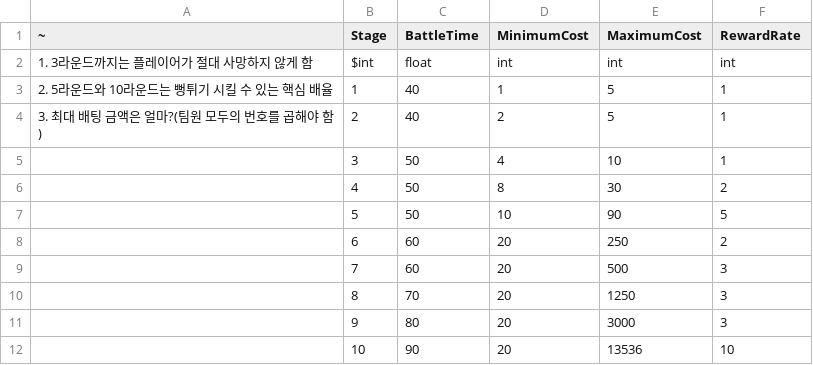
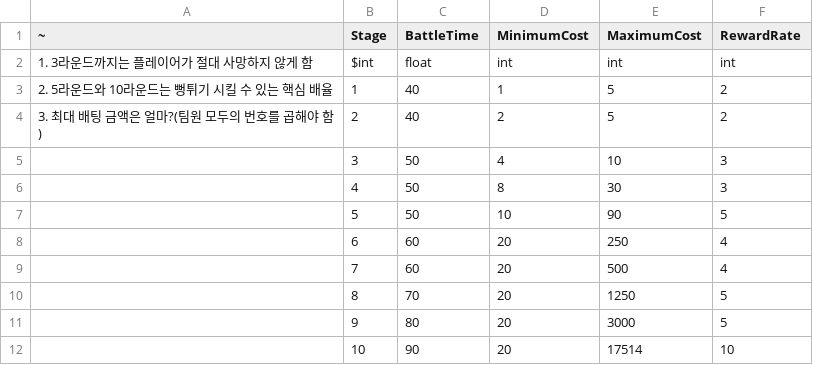
Before and after one commit to seungho6858/TakiLand, a CSV file: Tables/Stage.csv, drawn as a sheet.

```diff
--- a/Tables/Stage.csv
+++ b/Tables/Stage.csv
@@ -2,11 +2,11 @@
 1. 3라운드까지는 플레이어가 절대 사망하지 않게 함,$int,float,int,int,int
-2. 5라운드와 10라운드는 뻥튀기 시킬 수 있는 핵심 배율,1,40,1,5,1
-3. 최대 배팅 금액은 얼마?(팀원 모두의 번호를 곱해야 함),2,40,2,5,1
-,3,50,4,10,1
-,4,50,8,30,2
+2. 5라운드와 10라운드는 뻥튀기 시킬 수 있는 핵심 배율,1,40,1,5,2
+3. 최대 배팅 금액은 얼마?(팀원 모두의 번호를 곱해야 함),2,40,2,5,2
+,3,50,4,10,3
+,4,50,8,30,3
 ,5,50,10,90,5
-,6,60,20,250,2
-,7,60,20,500,3
-,8,70,20,1250,3
-,9,80,20,3000,3
-,10,90,20,13536,10
+,6,60,20,250,4
+,7,60,20,500,4
+,8,70,20,1250,5
+,9,80,20,3000,5
+,10,90,20,17514,10
```
Also changed, not shown: Tables/Ability.csv, 2 other files.
